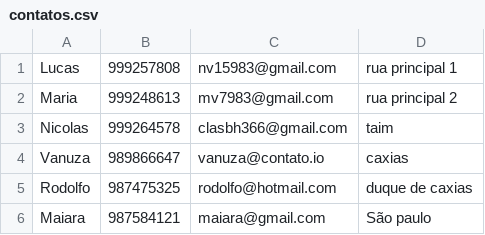
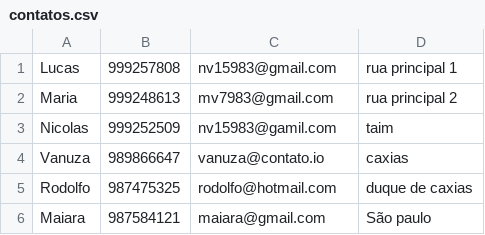
Before and after one commit to SalocinBRs/Agenda-em-Python, a CSV file: contatos.csv, drawn as a sheet.

```diff
--- a/contatos.csv
+++ b/contatos.csv
@@ -2,3 +2,3 @@ Lucas,999257808,nv15983@gmail.com,rua principal 1
 Maria,999248613,mv7983@gmail.com,rua principal 2
-Nicolas,999264578,clasbh366@gmail.com,taim
+Nicolas,999252509,nv15983@gamil.com,taim
 Vanuza,989866647,vanuza@contato.io,caxias
```
Also changed, not shown: 1 other file.
